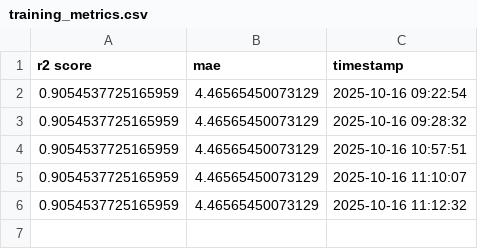
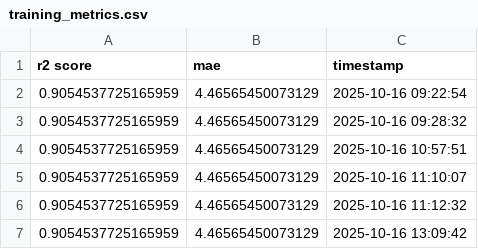
Before and after one commit to johnwesly08/student-performance-predictor, a CSV file: logs/training_metrics.csv, drawn as a sheet; the diff names each change by its address in the sheet, - before the commit and + after, or states it on an @@ line.

```diff
--- a/logs/training_metrics.csv
+++ b/logs/training_metrics.csv
+row 7: 0.9054537725165959 | 4.46565450073129 | 2025-10-16 13:09:42
```
Also changed, not shown: 3 other files.
